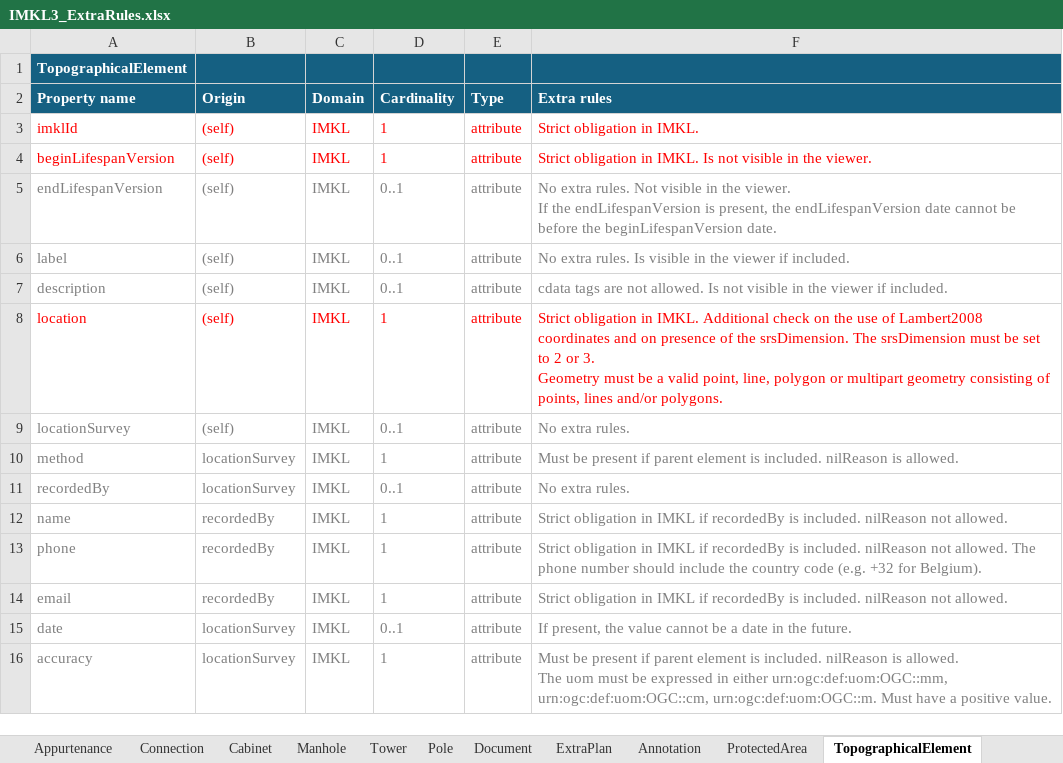
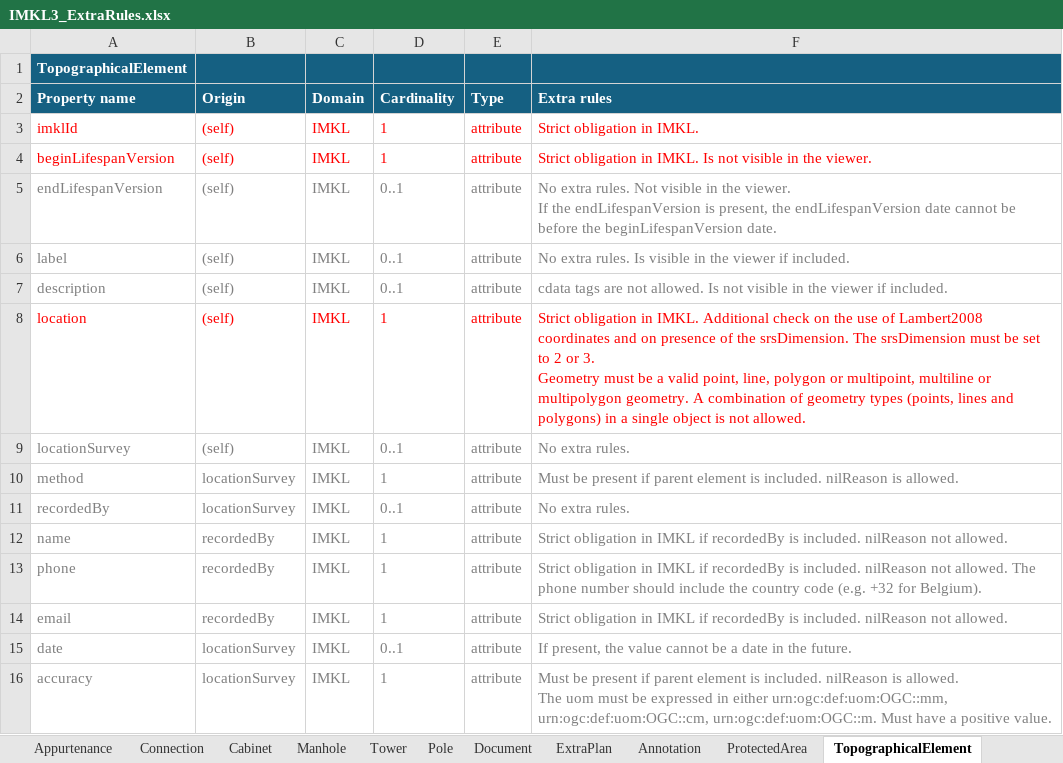
Before and after one commit to belgif/ICEGthema-imkl, an Excel workbook: implementation/Documentation/IMKL3_ExtraRules.xlsx, sheet TopographicalElement, drawn as a sheet; values as stored, in another font and other column widths than the file's, no borders; the diff names each change by its address in the sheet, - before the commit and + after, or states it on an @@ line.

Commit message:
Add clarification regarding allowed geometry types

```diff
--- a/implementation/Documentation/IMKL3_ExtraRules.xlsx (sheet TopographicalElement)
+++ b/implementation/Documentation/IMKL3_ExtraRules.xlsx (sheet TopographicalElement)
-F8 (Extra rules): …polygon or multipart geometry consisting of points, lines and/or polygons.
+F8 (Extra rules): …polygon or multipoint, multiline or multipolygon geometry. A combination of geometry types (points, lines and polygons) in a single object is not allowed.
```
Also changed, not shown: sheet DepthDetail, sheet CoverageDetail, 1 other file.
